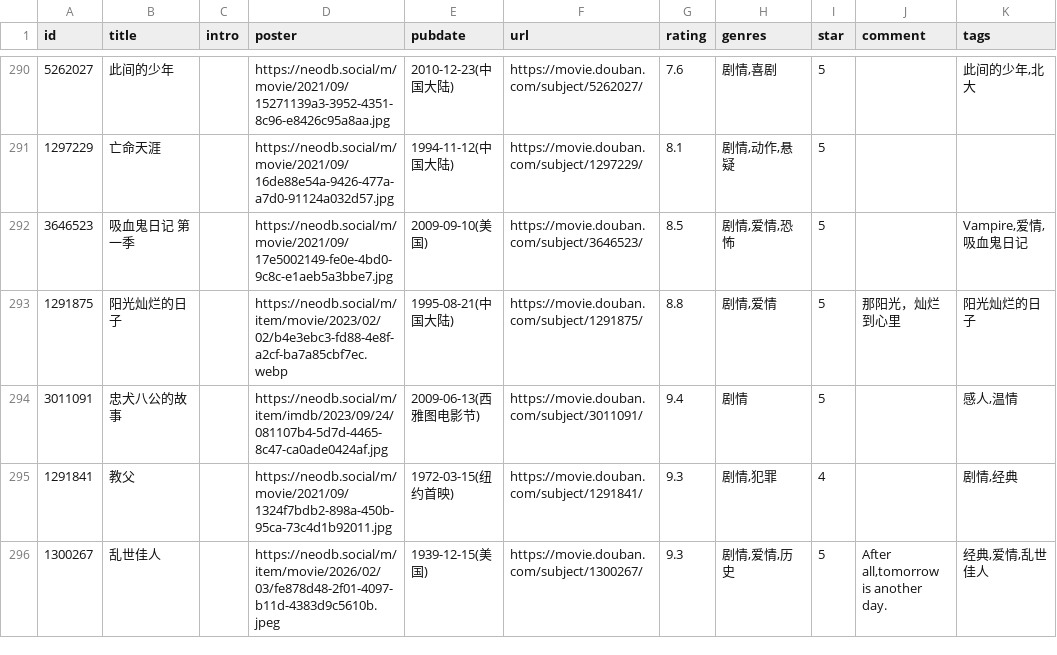
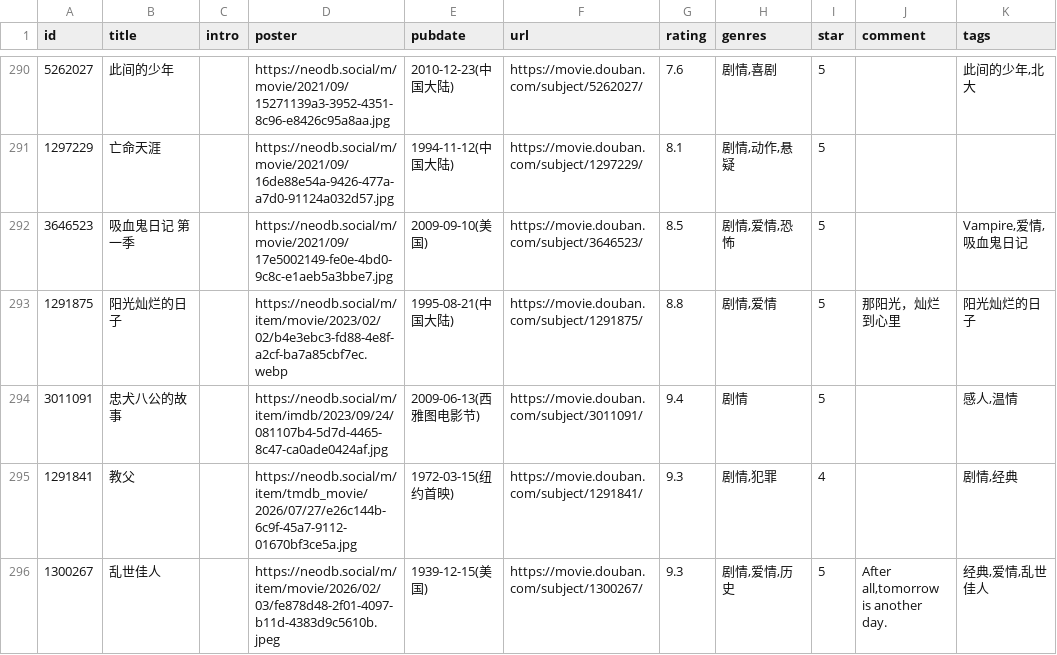
Before and after one commit to cosine00/hug00, a CSV file: assets/data/douban/movie.csv, drawn as a sheet; only a part is shown, gaps mark what is left out; the diff names each change by its address in the sheet, - before the commit and + after, or states it on an @@ line.

Commit message:
chore: sync douban data and fix posters

```diff
--- a/assets/data/douban/movie.csv
+++ b/assets/data/douban/movie.csv
-D295 (poster): https://neodb.social/m/movie/2021/09/1324f7bdb2-898a-450b-95ca-73c4d1b92011.jpg
+D295 (poster): https://neodb.social/m/item/tmdb_movie/2026/07/27/e26c144b-6c9f-45a7-9112-01670bf3ce5a.jpg
```
